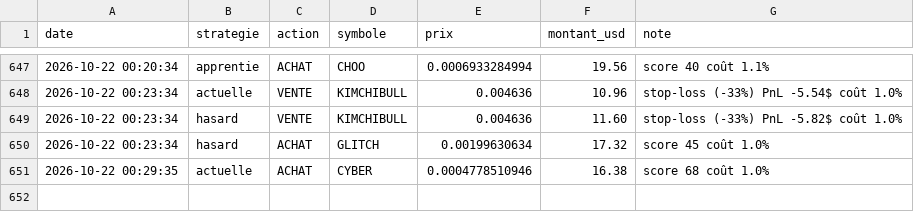
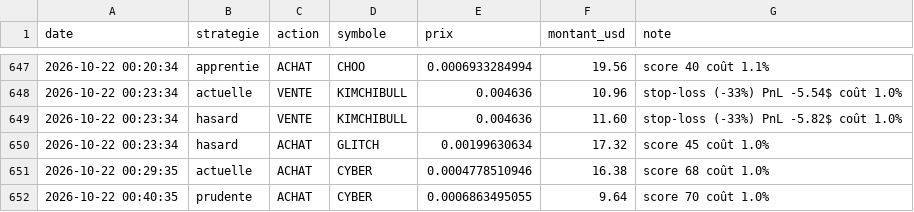
Before and after one commit to oshua888/memebot-, a CSV file: journal.csv, drawn as a sheet; only a part is shown, gaps mark what is left out.

```diff
--- a/journal.csv
+++ b/journal.csv
@@ -651 +651,2 @@ date,strategie,action,symbole,prix,montant_usd,note
 2026-10-22 00:29:35,actuelle,ACHAT,CYBER,0.0004778510946,16.38,score 68 coût 1.0%
+2026-10-22 00:40:35,prudente,ACHAT,CYBER,0.0006863495055,9.64,score 70 coût 1.0%
```
Also changed, not shown: 4 other files.
